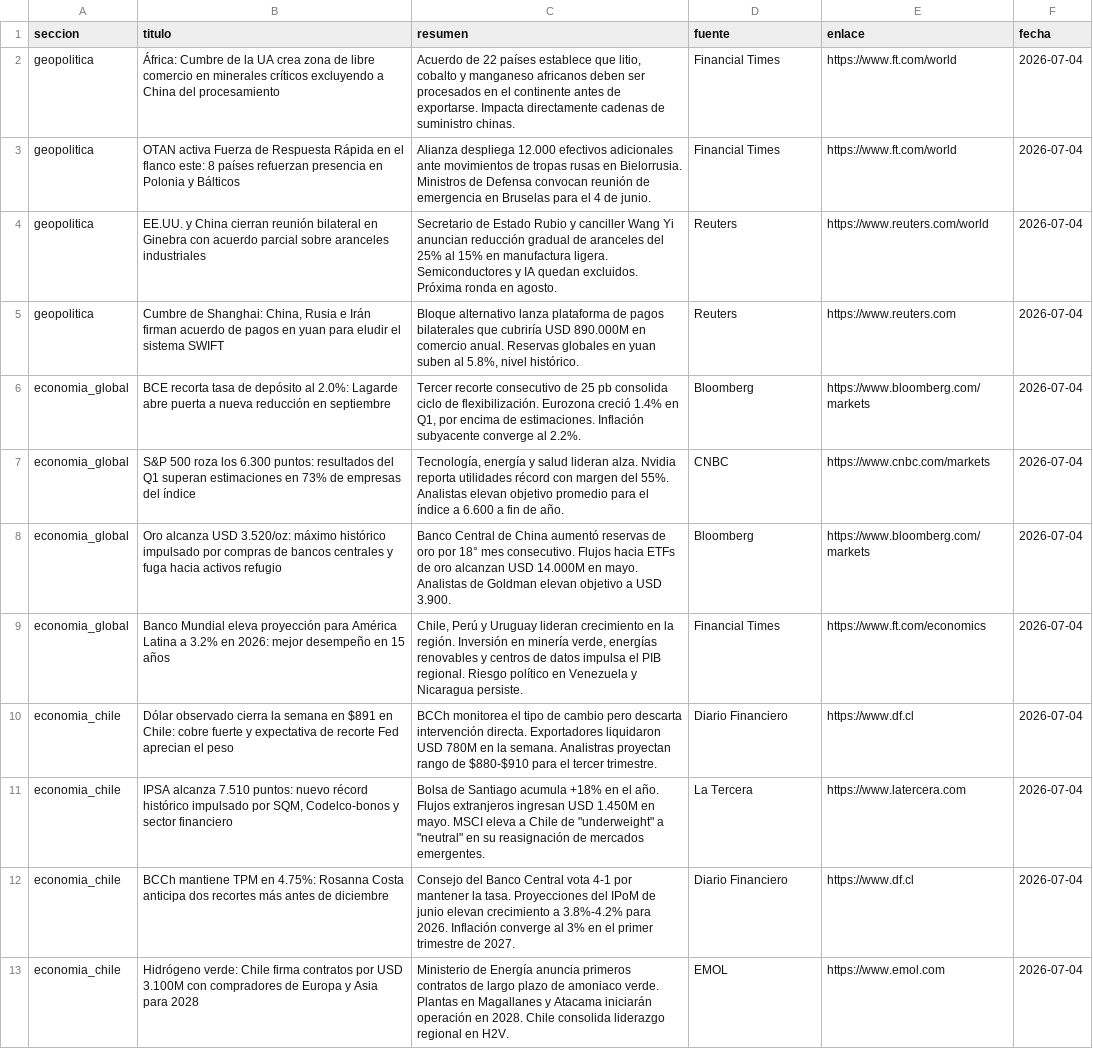
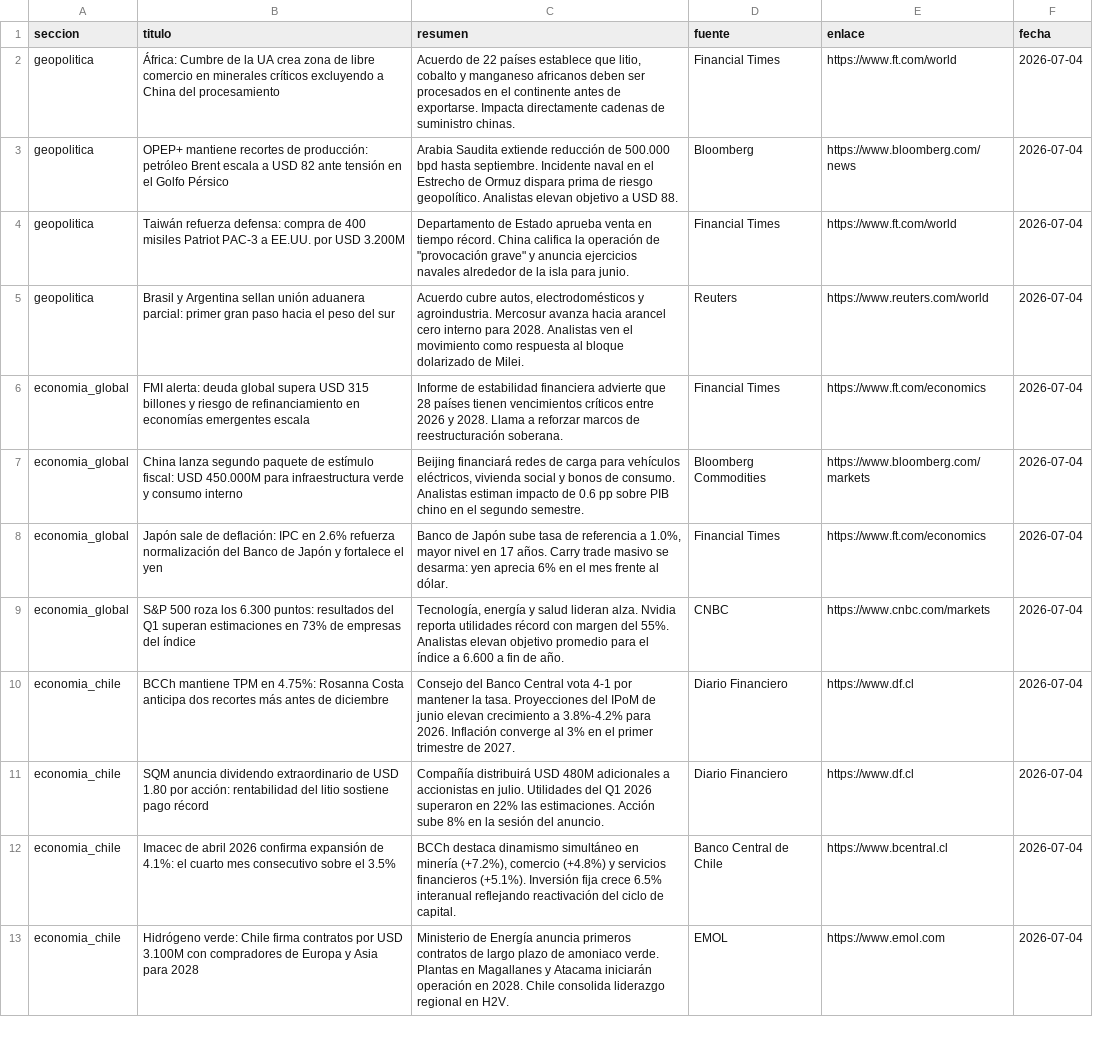
Before and after one commit to erickfranciscohernandez/financiero, a CSV file: noticias_20260704.csv, drawn as a sheet; only a part is shown; removed rows and columns are numbered as before the commit, all else as after; the diff covers the shown part only; the diff names each change by its address in the sheet, - before the commit and + after, or states it on an @@ line.

```diff
--- a/noticias_20260704.csv
+++ b/noticias_20260704.csv
+row 3: geopolitica | OPEP+ mantiene recortes de producción: petróleo Brent escala a USD 82 ante tensión en el Golfo Pérsico | Arabia Saudita extiende reducción de 500.000 bpd hasta septiembre. Incidente naval en el Estrecho de Ormuz dispara prima de riesgo geopolítico. Analistas elevan objetivo a USD 88. | Bloomberg | https://www.bloomberg.com/news | 2026-07-04
-B4 (titulo): OTAN activa Fuerza de Respuesta Rápida en el flanco este: 8 países refuerzan presencia en Polonia y Bálticos
+B4 (titulo): Taiwán refuerza defensa: compra de 400 misiles Patriot PAC-3 a EE.UU. por USD 3.200M
-C4 (resumen): Alianza despliega 12.000 efectivos adicionales ante movimientos de tropas rusas en Bielorrusia. Ministros de Defensa convocan reunión de emergencia en Bruselas para el 4 de junio.
+C4 (resumen): Departamento de Estado aprueba venta en tiempo récord. China califica la operación de "provocación grave" y anuncia ejercicios navales alrededor de la isla para junio.
-B5 (titulo): EE.UU. y China cierran reunión bilateral en Ginebra con acuerdo parcial sobre aranceles industriales
+B5 (titulo): Brasil y Argentina sellan unión aduanera parcial: primer gran paso hacia el peso del sur
-C5 (resumen): Secretario de Estado Rubio y canciller Wang Yi anuncian reducción gradual de aranceles del 25% al 15% en manufactura ligera. Semiconductores y IA quedan excluidos. Próxima ronda en agosto.
+C5 (resumen): Acuerdo cubre autos, electrodomésticos y agroindustria. Mercosur avanza hacia arancel cero interno para 2028. Analistas ven el movimiento como respuesta al bloque dolarizado de Milei.
-row 5: geopolitica | Cumbre de Shanghai: China, Rusia e Irán firman acuerdo de pagos en yuan para eludir el sistema SWIFT | Bloque alternativo lanza plataforma de pagos bilaterales que cubriría USD 890.000M en comercio anual. Reservas globales en yuan suben al 5.8%, nivel histórico. | Reuters | https://www.reuters.com | 2026-07-04
+row 6: economia_global | FMI alerta: deuda global supera USD 315 billones y riesgo de refinanciamiento en economías emergentes escala | Informe de estabilidad financiera advierte que 28 países tienen vencimientos críticos entre 2026 y 2028. Llama a reforzar marcos de reestructuración soberana. | Financial Times | https://www.ft.com/economics | 2026-07-04
-B7 (titulo): BCE recorta tasa de depósito al 2.0%: Lagarde abre puerta a nueva reducción en septiembre
+B7 (titulo): China lanza segundo paquete de estímulo fiscal: USD 450.000M para infraestructura verde y consumo interno
-C7 (resumen): Tercer recorte consecutivo de 25 pb consolida ciclo de flexibilización. Eurozona creció 1.4% en Q1, por encima de estimaciones. Inflación subyacente converge al 2.2%.
+C7 (resumen): Beijing financiará redes de carga para vehículos eléctricos, vivienda social y bonos de consumo. Analistas estiman impacto de 0.6 pp sobre PIB chino en el segundo semestre.
-D7 (fuente): Bloomberg
+D7 (fuente): Bloomberg Commodities
+row 8: economia_global | Japón sale de deflación: IPC en 2.6% refuerza normalización del Banco de Japón y fortalece el yen | Banco de Japón sube tasa de referencia a 1.0%, mayor nivel en 17 años. Carry trade masivo se desarma: yen aprecia 6% en el mes frente al dólar. | Financial Times | https://www.ft.com/economics | 2026-07-04
-row 8: economia_global | Oro alcanza USD 3.520/oz: máximo histórico impulsado por compras de bancos centrales y fuga hacia activos refugio | Banco Central de China aumentó reservas de oro por 18° mes consecutivo. Flujos hacia ETFs de oro alcanzan USD 14.000M en mayo. Analistas de Goldman elevan objetivo a USD 3.900. | Bloomberg | https://www.bloomberg.com/markets | 2026-07-04
-row 9: economia_global | Banco Mundial eleva proyección para América Latina a 3.2% en 2026: mejor desempeño en 15 años | Chile, Perú y Uruguay lideran crecimiento en la región. Inversión en minería verde, energías renovables y centros de datos impulsa el PIB regional. Riesgo político en Venezuela y Nicaragua persiste. | Financial Times | https://www.ft.com/economics | 2026-07-04
-row 10: economia_chile | Dólar observado cierra la semana en $891 en Chile: cobre fuerte y expectativa de recorte Fed aprecian el peso | BCCh monitorea el tipo de cambio pero descarta intervención directa. Exportadores liquidaron USD 780M en la semana. Analistras proyectan rango de $880-$910 para el tercer trimestre. | Diario Financiero | https://www.df.cl | 2026-07-04
-row 11: economia_chile | IPSA alcanza 7.510 puntos: nuevo récord histórico impulsado por SQM, Codelco-bonos y sector financiero | Bolsa de Santiago acumula +18% en el año. Flujos extranjeros ingresan USD 1.450M en mayo. MSCI eleva a Chile de "underweight" a "neutral" en su reasignación de mercados emergentes. | La Tercera | https://www.latercera.com | 2026-07-04
+row 11: economia_chile | SQM anuncia dividendo extraordinario de USD 1.80 por acción: rentabilidad del litio sostiene pago récord | Compañía distribuirá USD 480M adicionales a accionistas en julio. Utilidades del Q1 2026 superaron en 22% las estimaciones. Acción sube 8% en la sesión del anuncio. | Diario Financiero | https://www.df.cl | 2026-07-04
+row 12: economia_chile | Imacec de abril 2026 confirma expansión de 4.1%: el cuarto mes consecutivo sobre el 3.5% | BCCh destaca dinamismo simultáneo en minería (+7.2%), comercio (+4.8%) y servicios financieros (+5.1%). Inversión fija crece 6.5% interanual reflejando reactivación del ciclo de capital. | Banco Central de Chile | https://www.bcentral.cl | 2026-07-04
```
Also changed, not shown: 8 added rows, 8 removed rows and 14 edited cells elsewhere in this file, 8 other files.
